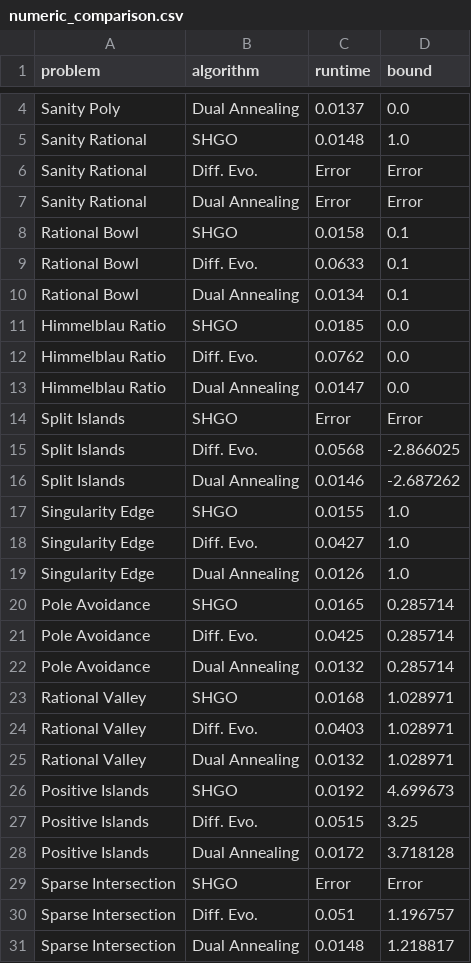
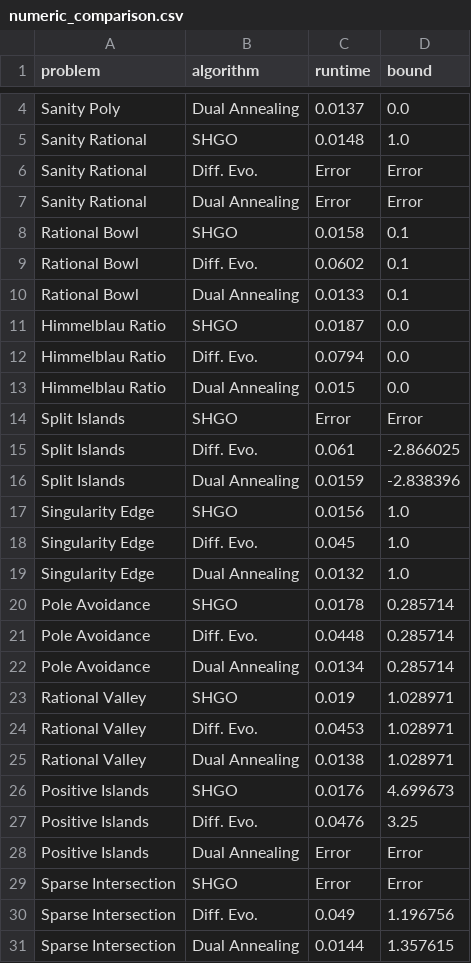
Before and after one commit to srzer/cse-507-project, a CSV file: report/log/numeric_comparison.csv, drawn as a sheet; only a part is shown, gaps mark what is left out; the diff covers the shown part only.

```diff
--- a/report/log/numeric_comparison.csv
+++ b/report/log/numeric_comparison.csv
@@ -8,24 +8,24 @@ Sanity Rational,Dual Annealing,Error,Error
 Rational Bowl,SHGO,0.0158,0.1
-Rational Bowl,Diff. Evo.,0.0633,0.1
-Rational Bowl,Dual Annealing,0.0134,0.1
-Himmelblau Ratio,SHGO,0.0185,0.0
-Himmelblau Ratio,Diff. Evo.,0.0762,0.0
-Himmelblau Ratio,Dual Annealing,0.0147,0.0
+Rational Bowl,Diff. Evo.,0.0602,0.1
+Rational Bowl,Dual Annealing,0.0133,0.1
+Himmelblau Ratio,SHGO,0.0187,0.0
+Himmelblau Ratio,Diff. Evo.,0.0794,0.0
+Himmelblau Ratio,Dual Annealing,0.015,0.0
 Split Islands,SHGO,Error,Error
-Split Islands,Diff. Evo.,0.0568,-2.866025
-Split Islands,Dual Annealing,0.0146,-2.687262
-Singularity Edge,SHGO,0.0155,1.0
-Singularity Edge,Diff. Evo.,0.0427,1.0
-Singularity Edge,Dual Annealing,0.0126,1.0
-Pole Avoidance,SHGO,0.0165,0.285714
-Pole Avoidance,Diff. Evo.,0.0425,0.285714
-Pole Avoidance,Dual Annealing,0.0132,0.285714
-Rational Valley,SHGO,0.0168,1.028971
-Rational Valley,Diff. Evo.,0.0403,1.028971
-Rational Valley,Dual Annealing,0.0132,1.028971
-Positive Islands,SHGO,0.0192,4.699673
-Positive Islands,Diff. Evo.,0.0515,3.25
-Positive Islands,Dual Annealing,0.0172,3.718128
+Split Islands,Diff. Evo.,0.061,-2.866025
+Split Islands,Dual Annealing,0.0159,-2.838396
+Singularity Edge,SHGO,0.0156,1.0
+Singularity Edge,Diff. Evo.,0.045,1.0
+Singularity Edge,Dual Annealing,0.0132,1.0
+Pole Avoidance,SHGO,0.0178,0.285714
+Pole Avoidance,Diff. Evo.,0.0448,0.285714
+Pole Avoidance,Dual Annealing,0.0134,0.285714
+Rational Valley,SHGO,0.019,1.028971
+Rational Valley,Diff. Evo.,0.0453,1.028971
+Rational Valley,Dual Annealing,0.0138,1.028971
+Positive Islands,SHGO,0.0176,4.699673
+Positive Islands,Diff. Evo.,0.0476,3.25
+Positive Islands,Dual Annealing,Error,Error
 Sparse Intersection,SHGO,Error,Error
-Sparse Intersection,Diff. Evo.,0.051,1.196757
-Sparse Intersection,Dual Annealing,0.0148,1.218817
+Sparse Intersection,Diff. Evo.,0.049,1.196756
+Sparse Intersection,Dual Annealing,0.0144,1.357615
```
Also changed, not shown: 2 edited cells elsewhere in this file, report/log/comparison_summary.csv.
